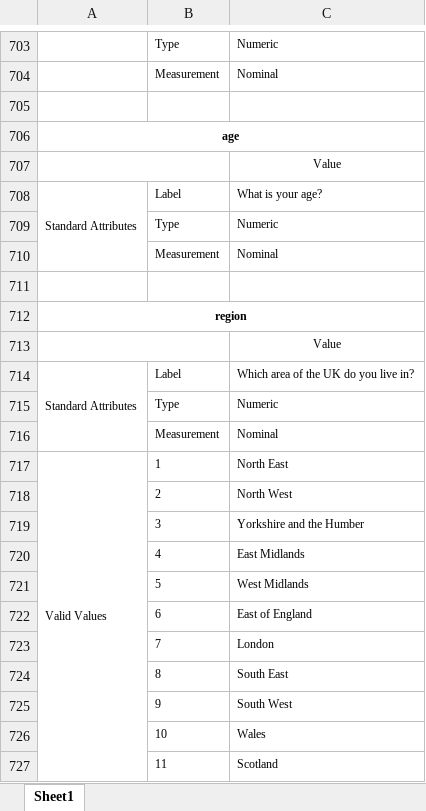
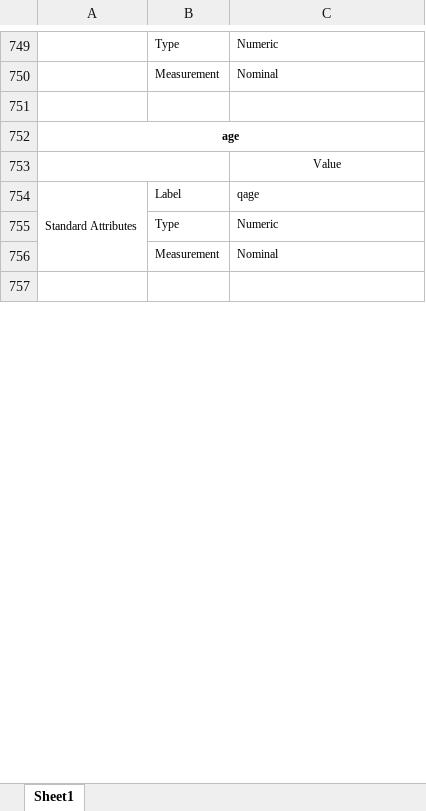
Before and after one commit to YouGov-Data/covid-19-tracker, an Excel workbook: codebook.xlsx, sheet Sheet1, drawn as a sheet; only a part is shown, gaps mark what is left out; the shorter side is filled out with more unchanged rows; values as stored, in another font and other column widths than the file's, no borders; removed rows and columns are numbered as before the commit, all else as after; the diff covers the shown part only; the diff names each change by its address in the sheet, - before the commit and + after, or states it on an @@ line.

```diff
--- a/codebook.xlsx (sheet Sheet1)
+++ b/codebook.xlsx (sheet Sheet1)
-C754: What is your age?
+C754: qage
-row 711: (empty)
@@ row 712 moved to row 43: region @@
@@ row 713 moved to row 723: Value @@
-row 714: Standard Attributes | Label | Which area of the UK do you live in?
@@ row 715 moved to row 725: Type @@
@@ row 716 moved to row 726: Measurement @@
-row 717: Valid Values | 1 | North East
-row 718:  | 2 | North West
-row 719:  | 3 | Yorkshire and the Humber
-row 720:  | 4 | East Midlands
-row 721:  | 5 | West Midlands
-row 722:  | 6 | East of England
-row 723:  | 7 | London
-row 724:  | 8 | South East
-row 725:  | 9 | South West
-row 726:  | 10 | Wales
-row 727:  | 11 | Scotland
```
Also changed, not shown: other rows of this sheet, 1 other file.
